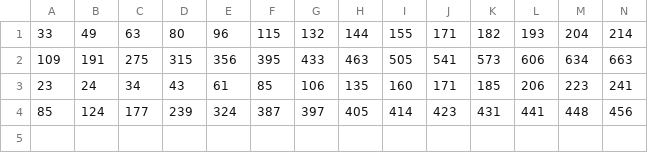
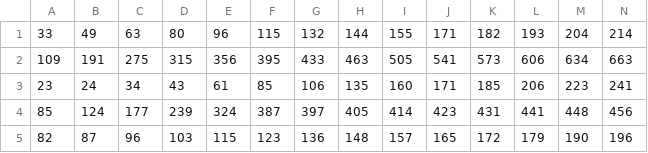
Before and after one commit to prasadtalasila/TransportScheduler, a CSV file: data/times.csv, drawn as a sheet; only a part is shown; rows hold the shown columns only; the diff names each change by its address in the sheet, - before the commit and + after, or states it on an @@ line.

```diff
--- a/data/times.csv
+++ b/data/times.csv
+row 5: 82 | 87 | 96 | 103 | 115 | 123 | 136 | 148 | 157 | 165 | 172 | 179 | 190 | 196
```
Also changed, not shown: 1 other file.
